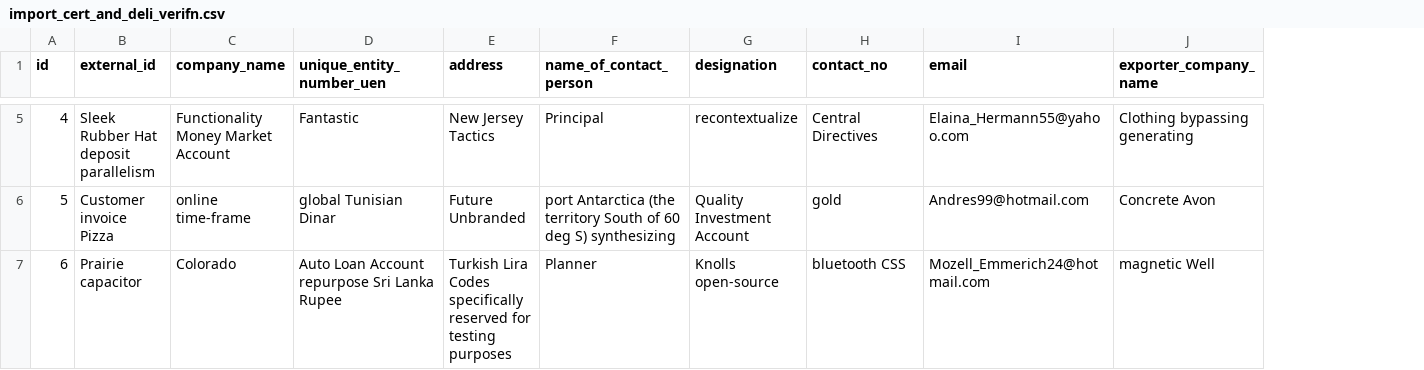
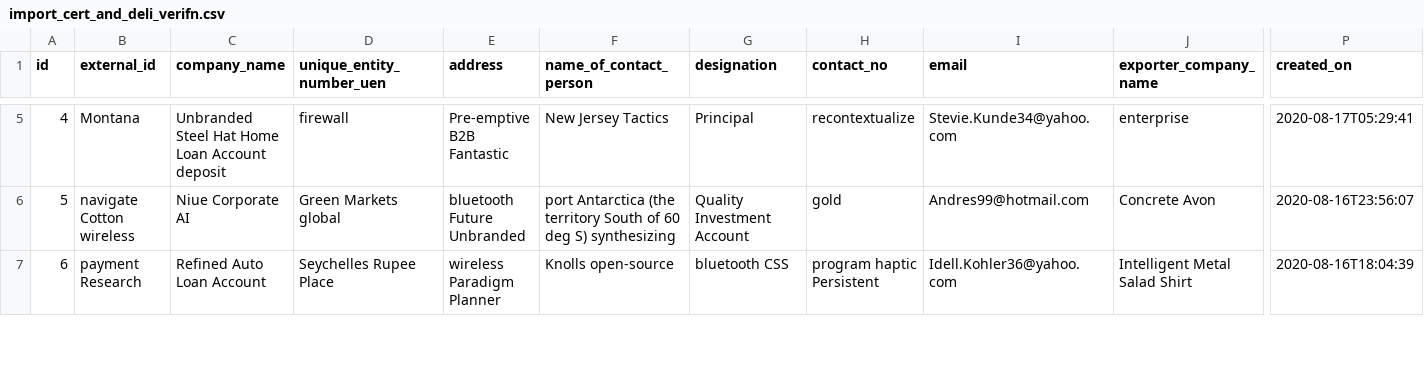
Before and after one commit to kthivahar/icdv_intranet, a CSV file: src/main/resources/config/liquibase/fake-data/import_cert_and_deli_verifn.csv, drawn as a sheet; only a part is shown, gaps mark what is left out; the diff covers the shown part only; the diff names each change by its address in the sheet, - before the commit and + after, or states it on an @@ line.

```diff
--- a/src/main/resources/config/liquibase/fake-data/import_cert_and_deli_verifn.csv
+++ b/src/main/resources/config/liquibase/fake-data/import_cert_and_deli_verifn.csv
+column P (created_on), rows 5-7: 2020-08-17T05:29:41 | 2020-08-16T23:56:07 | 2020-08-16T18:04:39
-B5 (external_id): Sleek Rubber Hat deposit parallelism
+B5 (external_id): Montana
-C5 (company_name): Functionality Money Market Account
+C5 (company_name): Unbranded Steel Hat Home Loan Account deposit
-D5 (unique_entity_number_uen): Fantastic
+D5 (unique_entity_number_uen): firewall
-E5 (address): New Jersey Tactics
+E5 (address): Pre-emptive B2B Fantastic
-F5 (name_of_contact_person): Principal
+F5 (name_of_contact_person): New Jersey Tactics
-G5 (designation): recontextualize
+G5 (designation): Principal
-H5 (contact_no): Central Directives
+H5 (contact_no): recontextualize
-I5 (email): Elaina_Hermann55@yahoo.com
+I5 (email): Stevie.Kunde34@yahoo.com
-J5 (exporter_company_name): Clothing bypassing generating
+J5 (exporter_company_name): enterprise
-B6 (external_id): Customer invoice Pizza
+B6 (external_id): navigate Cotton wireless
-C6 (company_name): online time-frame
+C6 (company_name): Niue Corporate AI
-D6 (unique_entity_number_uen): global Tunisian Dinar
+D6 (unique_entity_number_uen): Green Markets global
-E6 (address): Future Unbranded
+E6 (address): bluetooth Future Unbranded
-B7 (external_id): Prairie capacitor
+B7 (external_id): payment Research
-C7 (company_name): Colorado
+C7 (company_name): Refined Auto Loan Account
-D7 (unique_entity_number_uen): Auto Loan Account repurpose Sri Lanka Rupee
+D7 (unique_entity_number_uen): Seychelles Rupee Place
-E7 (address): Turkish Lira Codes specifically reserved for testing purposes
+E7 (address): wireless Paradigm Planner
-F7 (name_of_contact_person): Planner
+F7 (name_of_contact_person): Knolls open-source
-G7 (designation): Knolls open-source
+G7 (designation): bluetooth CSS
-H7 (contact_no): bluetooth CSS
+H7 (contact_no): program haptic Persistent
-I7 (email): Mozell_Emmerich24@hotmail.com
+I7 (email): Idell.Kohler36@yahoo.com
-J7 (exporter_company_name): magnetic Well
+J7 (exporter_company_name): Intelligent Metal Salad Shirt
```
Also changed, not shown: 88 edited cells elsewhere in this file, 11 other files.
